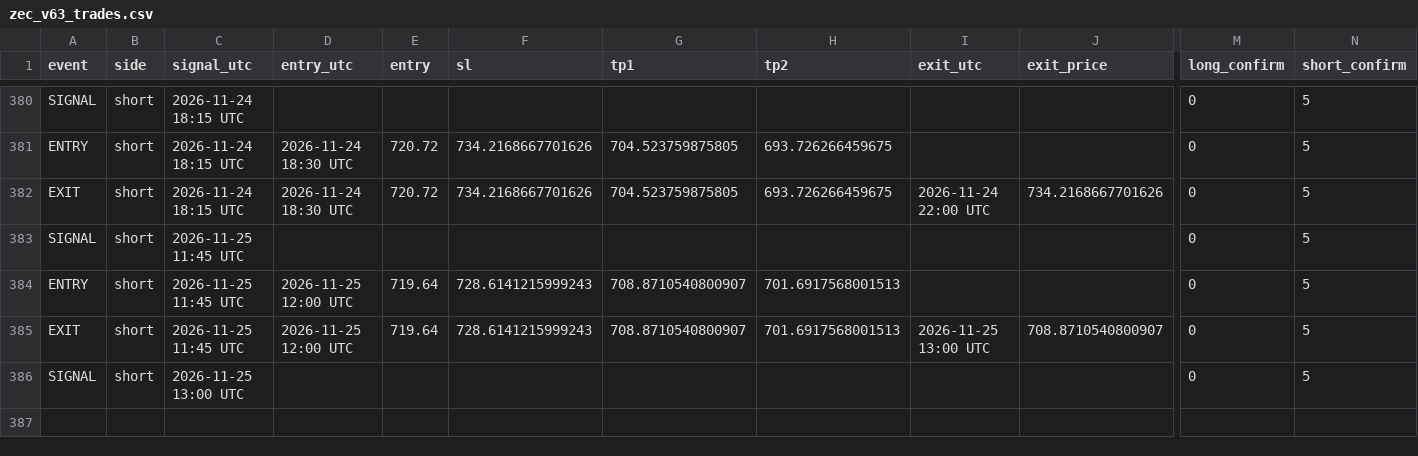
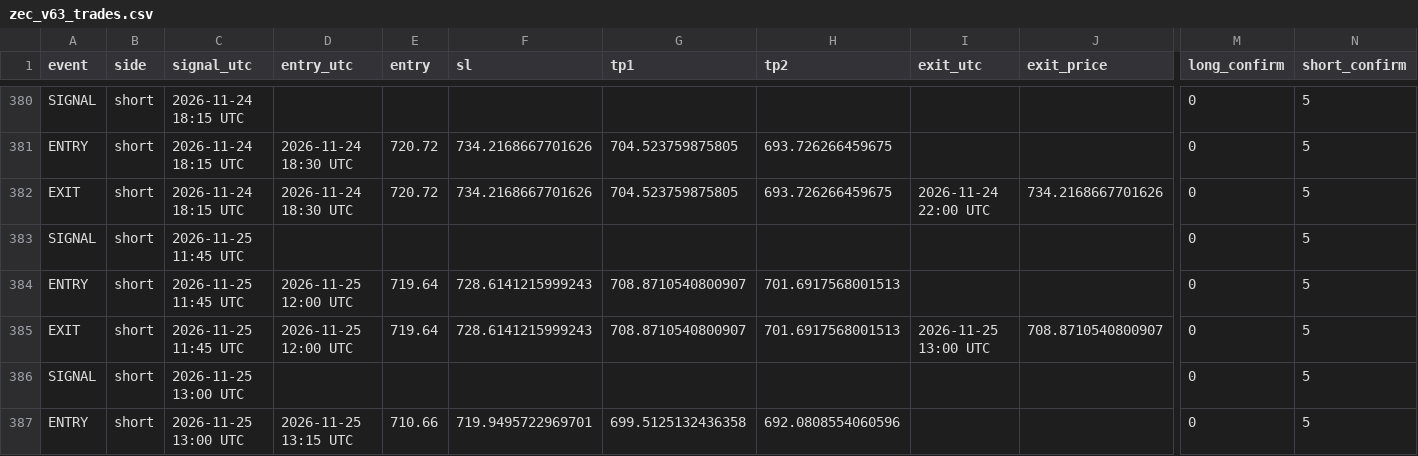
Before and after one commit to XXX110700/zec-forward-paper, a CSV file: zec_v63_trades.csv, drawn as a sheet; only a part is shown, gaps mark what is left out; rows hold the shown columns only; the diff names each change by its address in the sheet, - before the commit and + after, or states it on an @@ line.

```diff
--- a/zec_v63_trades.csv
+++ b/zec_v63_trades.csv
+row 387: ENTRY | short | 2026-11-25 13:00 UTC | 2026-11-25 13:15 UTC | 710.66 | 719.9495722969701 | 699.5125132436358 | 692.0808554060596 |  |  | 0 | 5
```
Also changed, not shown: 1 other file.
